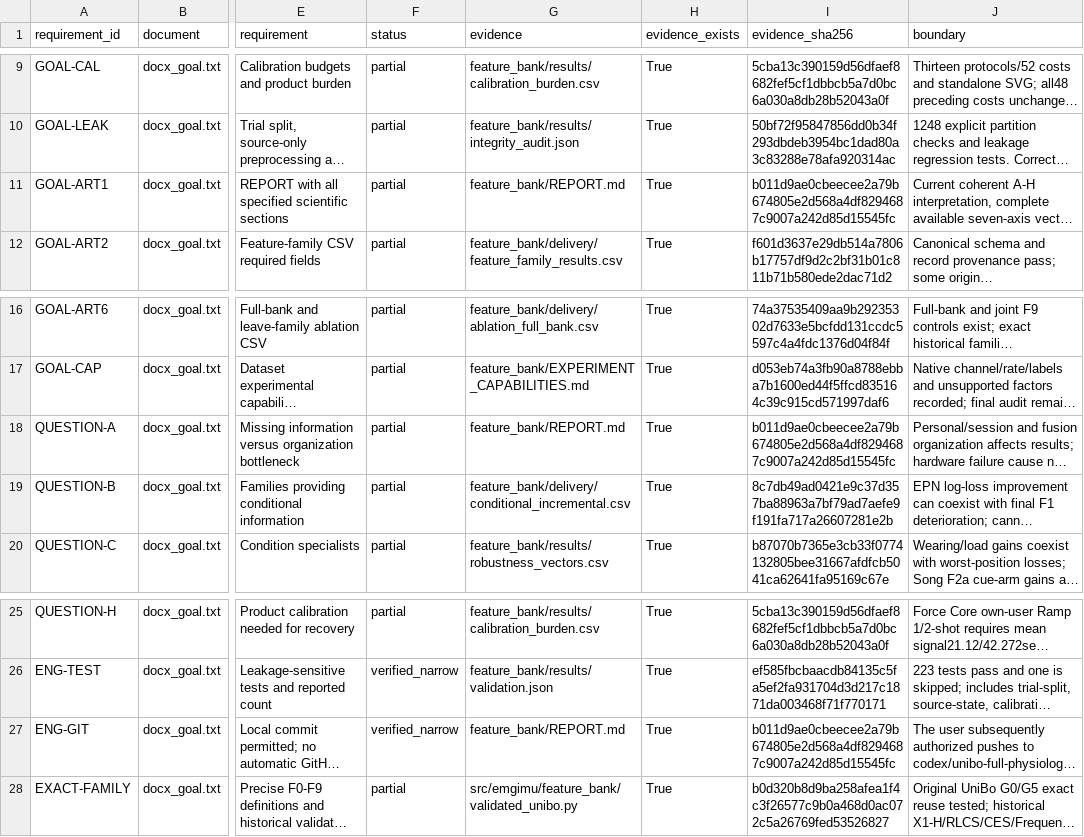
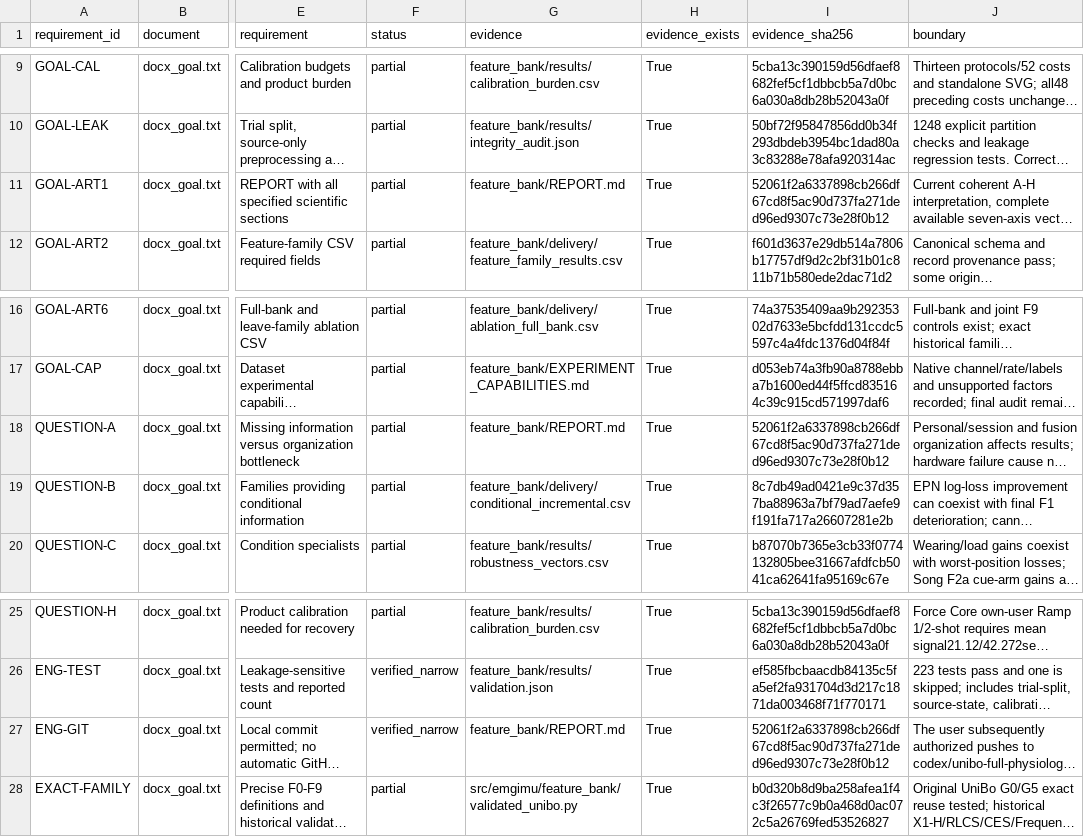
Before and after one commit to boyandong/emg-imu-human-in-the-loop, a CSV file: emgimu_classifier/feature_bank/REQUIREMENT_AUDIT.csv, drawn as a sheet; only a part is shown, gaps mark what is left out; long unchanged cells end in …; the diff names each change by its address in the sheet, - before the commit and + after, or states it on an @@ line.

```diff
--- a/emgimu_classifier/feature_bank/REQUIREMENT_AUDIT.csv
+++ b/emgimu_classifier/feature_bank/REQUIREMENT_AUDIT.csv
-I11 (evidence_sha256): b011d9ae0cbeecee2a79b674805e2d568a4df8294687c9007a242d85d15545fc
+I11 (evidence_sha256): 52061f2a6337898cb266df67cd8f5ac90d737fa271ded96ed9307c73e28f0b12
-I18 (evidence_sha256): b011d9ae0cbeecee2a79b674805e2d568a4df8294687c9007a242d85d15545fc
+I18 (evidence_sha256): 52061f2a6337898cb266df67cd8f5ac90d737fa271ded96ed9307c73e28f0b12
-I27 (evidence_sha256): b011d9ae0cbeecee2a79b674805e2d568a4df8294687c9007a242d85d15545fc
+I27 (evidence_sha256): 52061f2a6337898cb266df67cd8f5ac90d737fa271ded96ed9307c73e28f0b12
```
Also changed, not shown: 4 other files.
